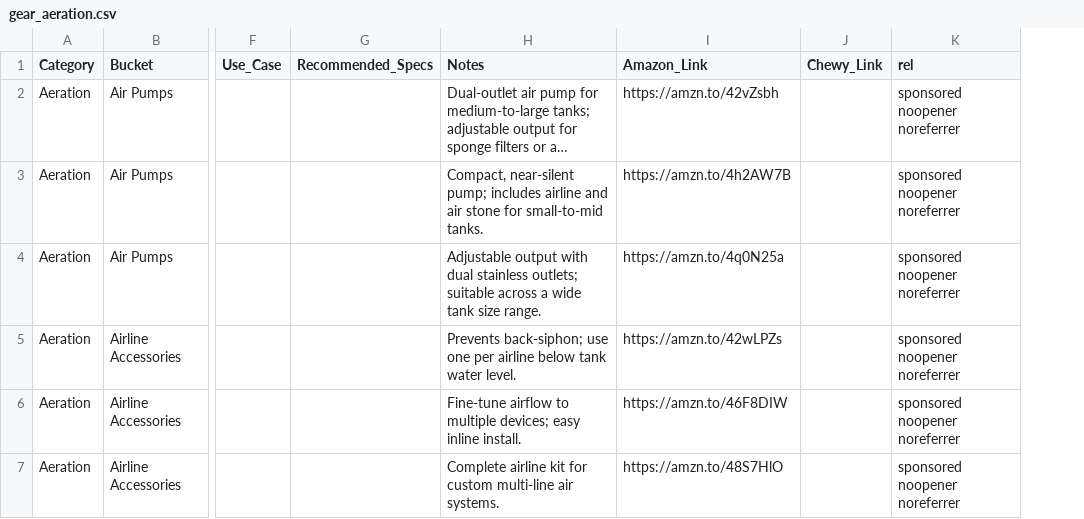
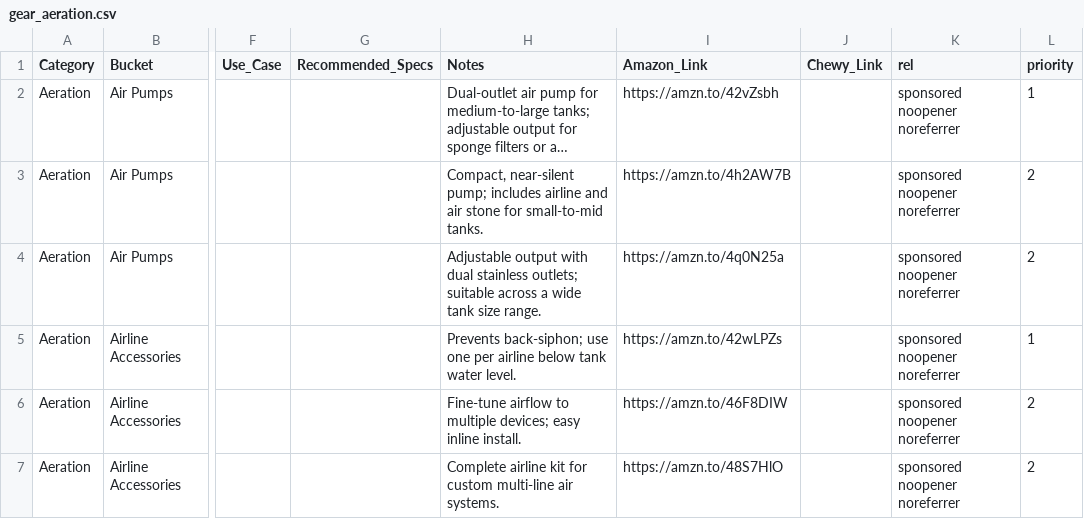
Before and after one commit to cxchajon/website-fish-keeper, a CSV file: data/gear_aeration.csv, drawn as a sheet; only a part is shown, gaps mark what is left out; long unchanged cells end in …; the diff names each change by its address in the sheet, - before the commit and + after, or states it on an @@ line.

```diff
--- a/data/gear_aeration.csv
+++ b/data/gear_aeration.csv
+column L (priority), rows 2-7: 1 | 2 | 2 | 1 | 2 | 2
```
Also changed, not shown: data/gear_extras.csv, data/gear_filters_ranges.csv, 6 other files.
